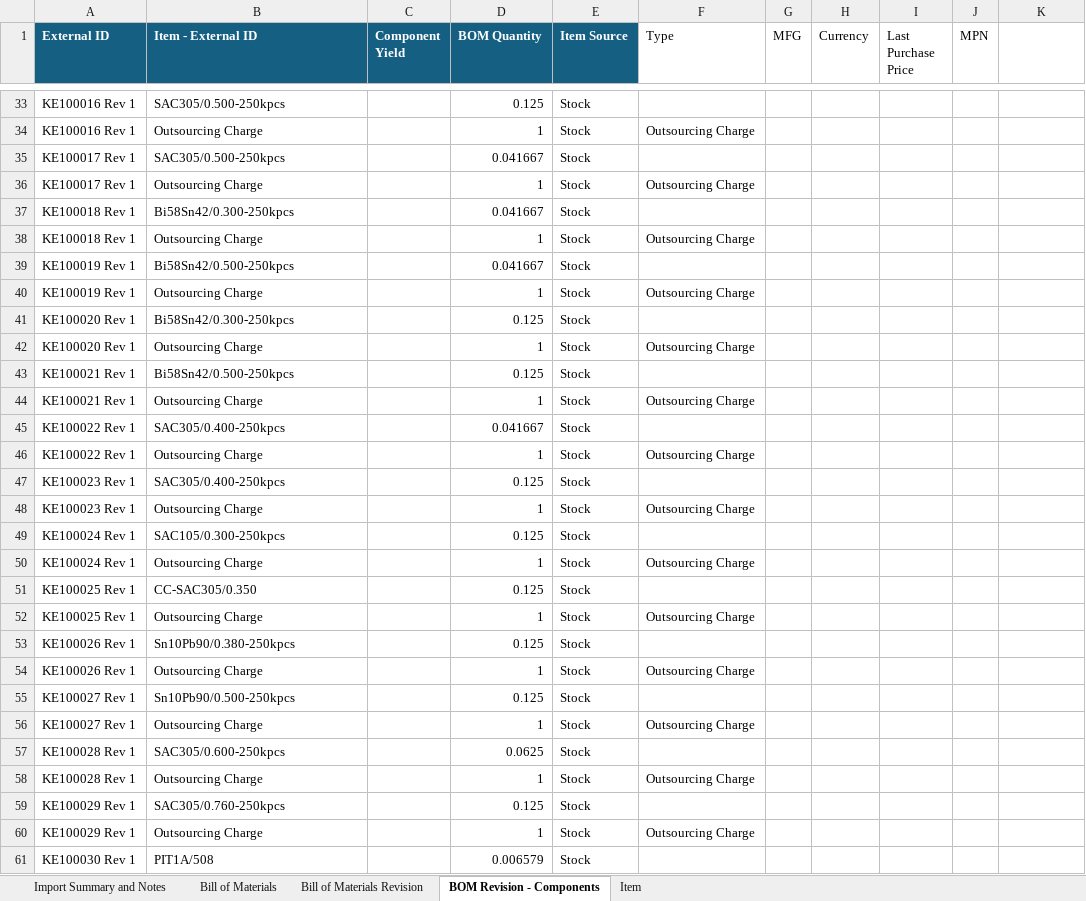
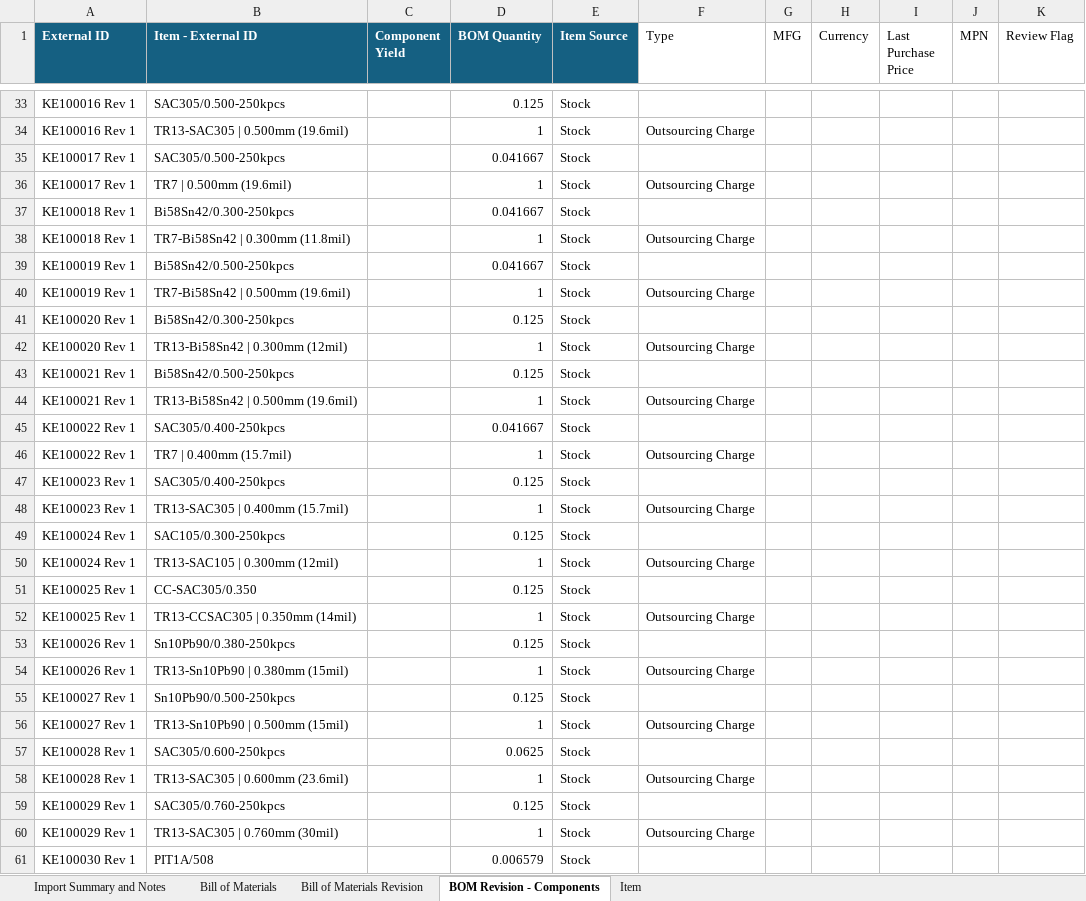
Before and after one commit to jordanpiatek/Crowe-Claude, an Excel workbook: Krayden_Europe_-_Bill_of_Materials_Transformed.xlsx, sheet BOM Revision - Components, drawn as a sheet; only a part is shown, gaps mark what is left out; values as stored, in another font and other column widths than the file's, no borders; the diff covers the shown part only; the diff names each change by its address in the sheet, - before the commit and + after, or states it on an @@ line.

```diff
--- a/Krayden_Europe_-_Bill_of_Materials_Transformed.xlsx (sheet BOM Revision - Components)
+++ b/Krayden_Europe_-_Bill_of_Materials_Transformed.xlsx (sheet BOM Revision - Components)
-K1: (empty)
+K1: Review Flag
-B34 (Item - External ID): Outsourcing Charge
+B34 (Item - External ID): TR13-SAC305 | 0.500mm (19.6mil)
-B36 (Item - External ID): Outsourcing Charge
+B36 (Item - External ID): TR7 | 0.500mm (19.6mil)
-B38 (Item - External ID): Outsourcing Charge
+B38 (Item - External ID): TR7-Bi58Sn42 | 0.300mm (11.8mil)
-B40 (Item - External ID): Outsourcing Charge
+B40 (Item - External ID): TR7-Bi58Sn42 | 0.500mm (19.6mil)
-B42 (Item - External ID): Outsourcing Charge
+B42 (Item - External ID): TR13-Bi58Sn42 | 0.300mm (12mil)
-B44 (Item - External ID): Outsourcing Charge
+B44 (Item - External ID): TR13-Bi58Sn42 | 0.500mm (19.6mil)
-B46 (Item - External ID): Outsourcing Charge
+B46 (Item - External ID): TR7 | 0.400mm (15.7mil)
-B48 (Item - External ID): Outsourcing Charge
+B48 (Item - External ID): TR13-SAC305 | 0.400mm (15.7mil)
-B50 (Item - External ID): Outsourcing Charge
+B50 (Item - External ID): TR13-SAC105 | 0.300mm (12mil)
-B52 (Item - External ID): Outsourcing Charge
+B52 (Item - External ID): TR13-CCSAC305 | 0.350mm (14mil)
-B54 (Item - External ID): Outsourcing Charge
+B54 (Item - External ID): TR13-Sn10Pb90 | 0.380mm (15mil)
-B56 (Item - External ID): Outsourcing Charge
+B56 (Item - External ID): TR13-Sn10Pb90 | 0.500mm (15mil)
-B58 (Item - External ID): Outsourcing Charge
+B58 (Item - External ID): TR13-SAC305 | 0.600mm (23.6mil)
-B60 (Item - External ID): Outsourcing Charge
+B60 (Item - External ID): TR13-SAC305 | 0.760mm (30mil)
```
Also changed, not shown: 363 edited cells elsewhere in this sheet.
